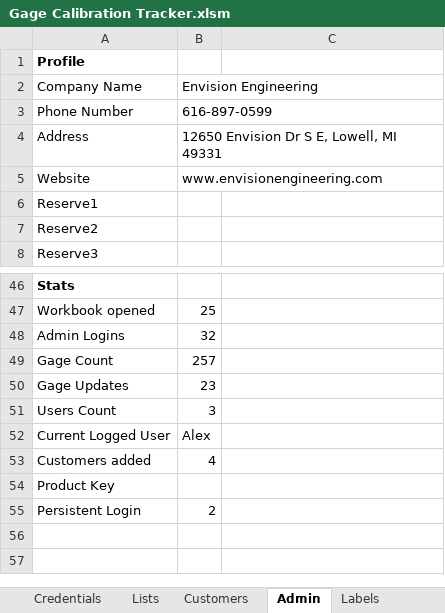
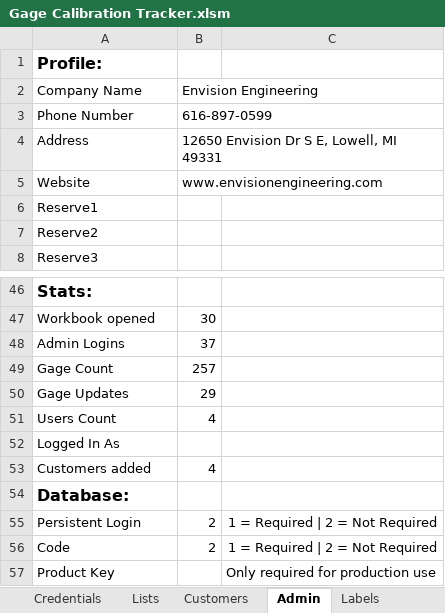
Before and after one commit to alexfare/GageCalibrationTracker, an Excel workbook: Gage Calibration Tracker.xlsm, sheet Admin, drawn as a sheet; only a part is shown, gaps mark what is left out; values as stored, in another font and other column widths than the file's, no borders; removed rows and columns are numbered as before the commit, all else as after; the diff covers the shown part only; the diff names each change by its address in the sheet, - before the commit and + after, or states it on an @@ line.

Commit message:
v3.11.3
' Added Logged In As: Admin Panel
' Updated Menu Layout (Still WIP)

```diff
--- a/Gage Calibration Tracker.xlsm (sheet Admin)
+++ b/Gage Calibration Tracker.xlsm (sheet Admin)
-A1: Profile
+A1: Profile:
@@ A1 text size: larger @@
-A46: Stats
+A46: Stats:
@@ A46 text size: larger @@
-B47: 25
+B47: 30
-B48: 32
+B48: 37
-B50: 23
+B50: 29
-B51: 3
+B51: 4
-row 52: Current Logged User | Alex
+row 52: Logged In As
-A54: Product Key
+A54: Database:
-A54 bold: off
+A54 bold: on, text size: larger
-C55: (empty)
+C55: 1 = Required | 2 = Not Required
+row 56: Code | 2 | 1 = Required | 2 = Not Required
+row 57: Product Key |  | Only required for production use
```
Also changed, not shown: 34 removed rows elsewhere in this sheet, sheet CreatedByAlexFare, other sheet tabs, hidden cells, 10 other files.
